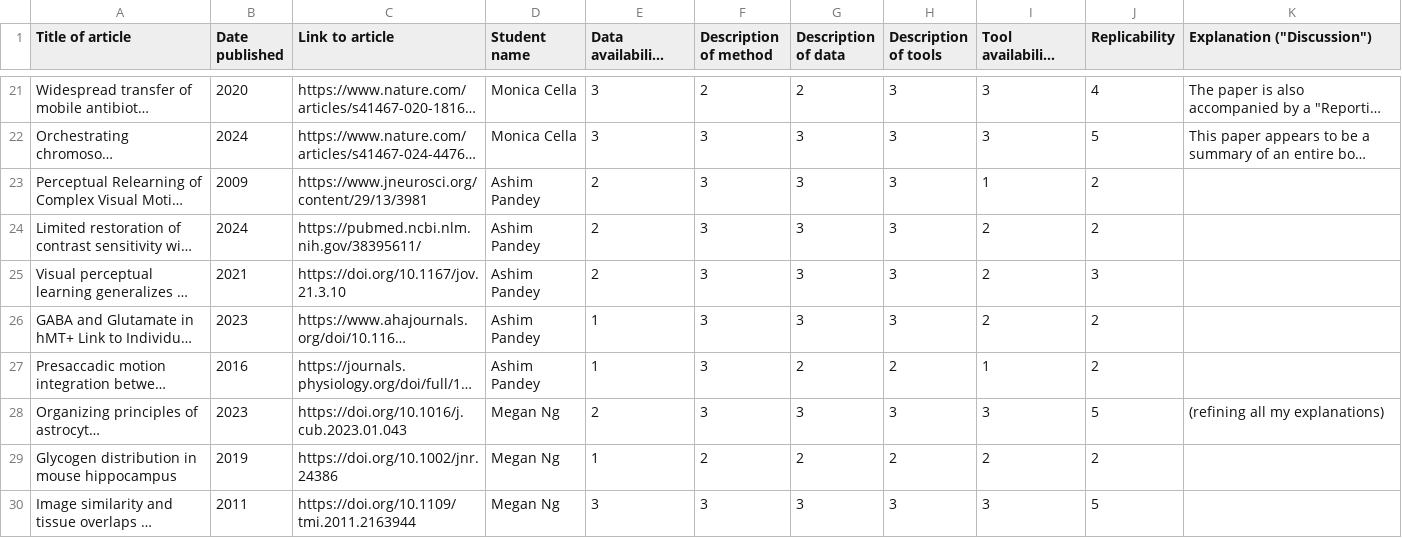
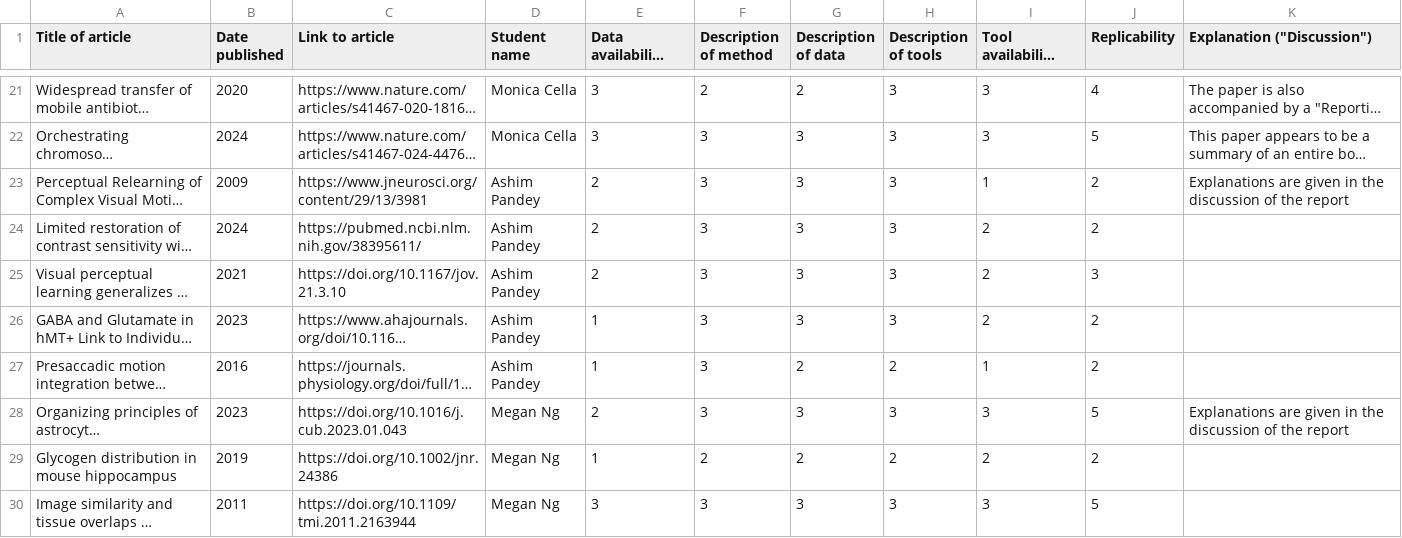
Before and after one commit to Joon-Hwan-Hong/QLSC600D2_2025_M5A1, a CSV file: JB_ClassAssignment .csv, drawn as a sheet; only a part is shown, gaps mark what is left out; long unchanged cells end in …; the diff names each change by its address in the sheet, - before the commit and + after, or states it on an @@ line.

Commit message:
Add files via upload

```diff
--- a/JB_ClassAssignment .csv
+++ b/JB_ClassAssignment .csv
-K23 (Explanation ("Discussion")): (empty)
+K23 (Explanation ("Discussion")): Explanations are given in the discussion of the report
-K28 (Explanation ("Discussion")): (refining all my explanations)
+K28 (Explanation ("Discussion")): Explanations are given in the discussion of the report
```
